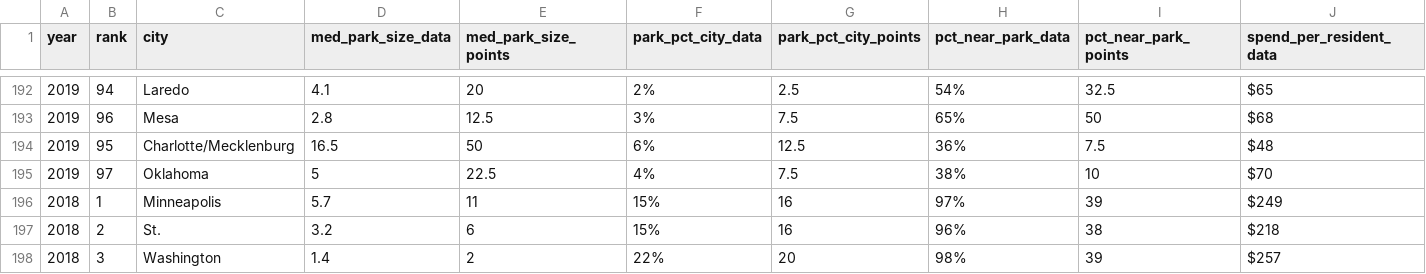
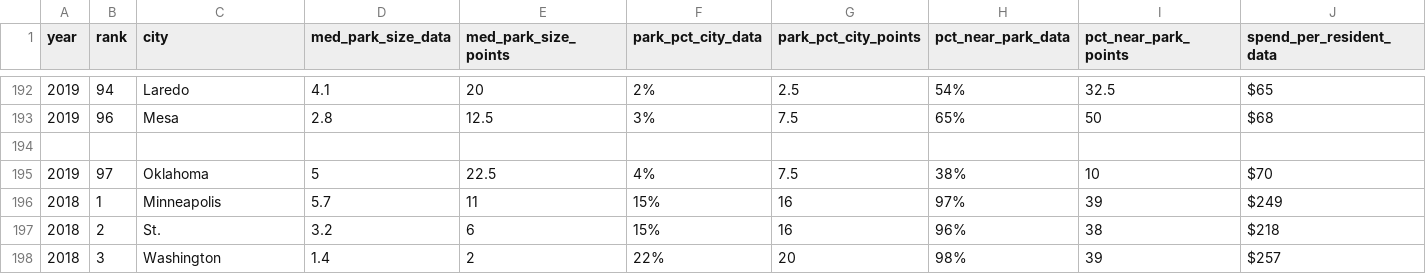
Before and after one commit to Gavin127/Dataset, a CSV file: parks_final.csv, drawn as a sheet; only a part is shown, gaps mark what is left out; rows hold the shown columns only; the diff names each change by its address in the sheet, - before the commit and + after, or states it on an @@ line.

Commit message:
Update parks_final.csv
huh

```diff
--- a/parks_final.csv
+++ b/parks_final.csv
-row 194: 2019 | 95 | Charlotte/Mecklenburg | 16.5 | 50 | 6% | 12.5 | 36% | 7.5 | $48
+row 194: (empty)
```
